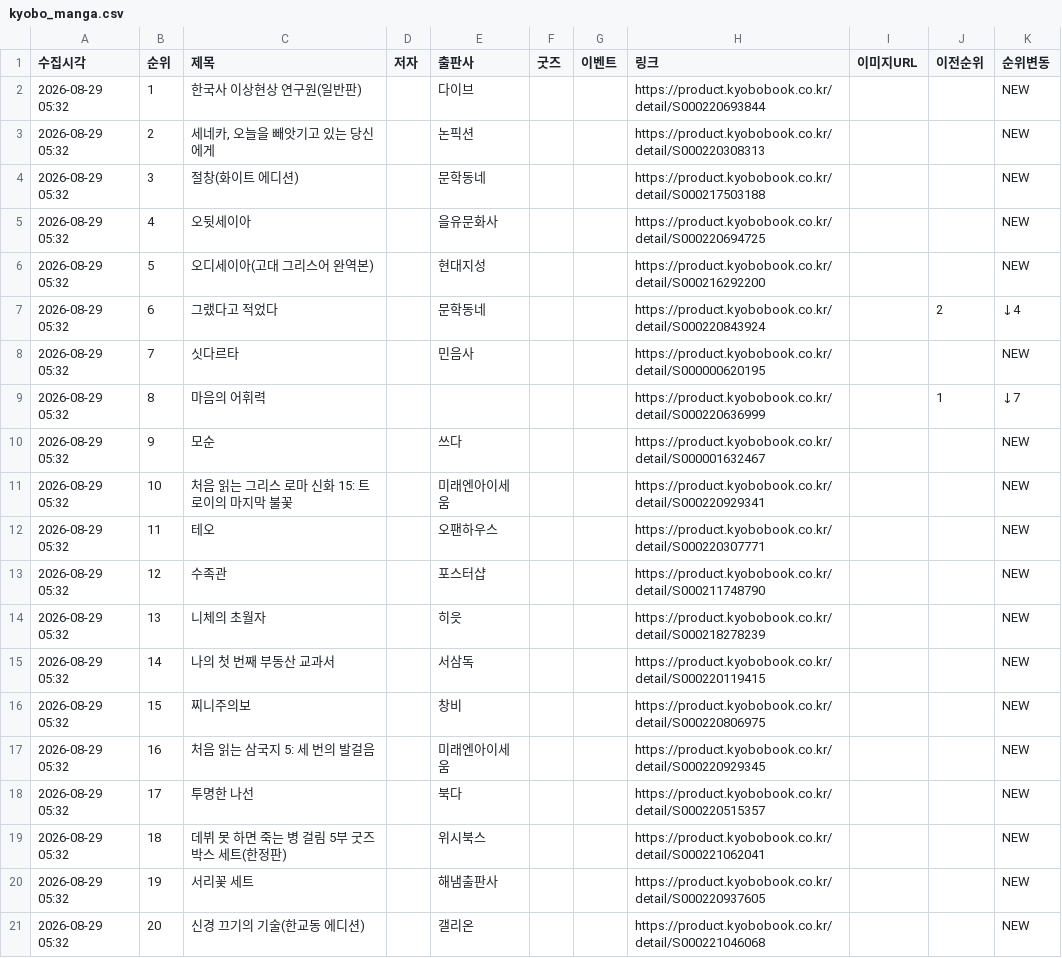
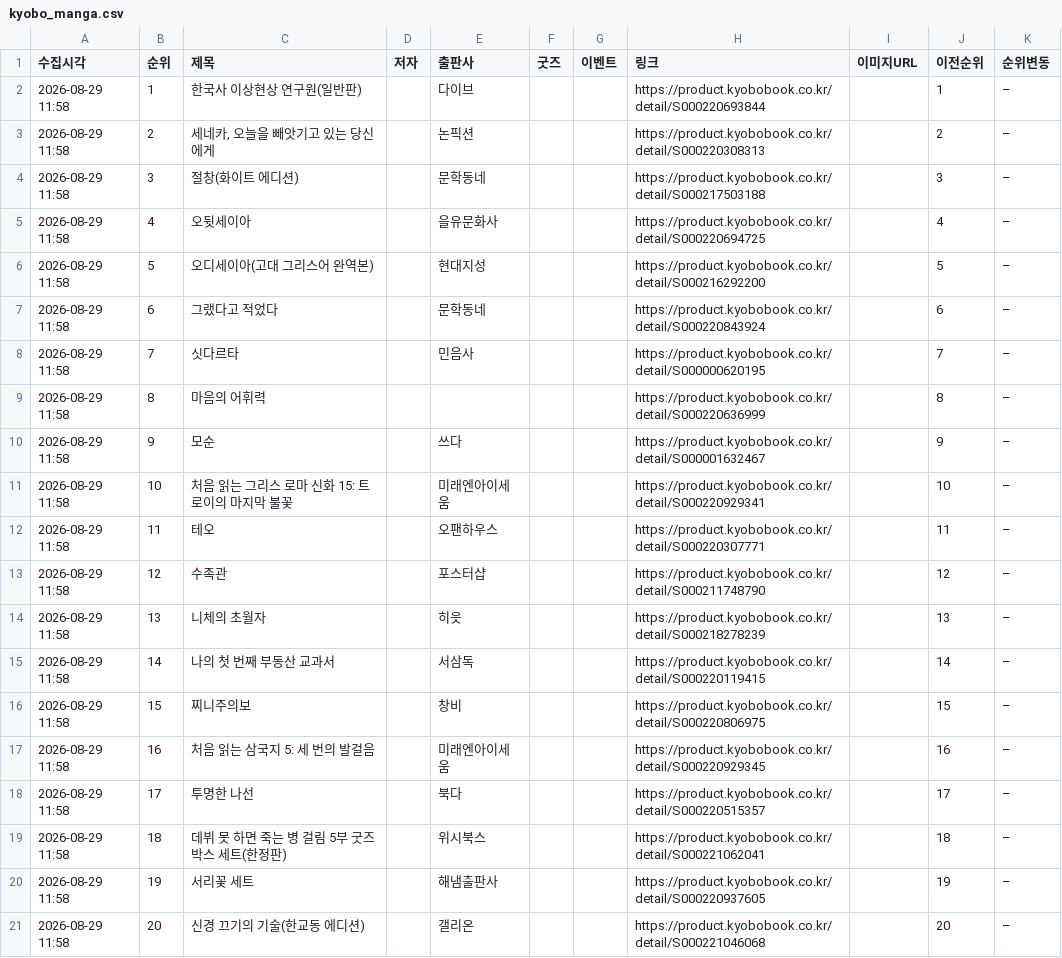
Before and after one commit to down-cyber/manga-bestseller, a CSV file: kyobo_manga.csv, drawn as a sheet.

```diff
--- a/kyobo_manga.csv
+++ b/kyobo_manga.csv
@@ -1,21 +1,21 @@
 수집시각,순위,제목,저자,출판사,굿즈,이벤트,링크,이미지URL,이전순위,순위변동
-2026-08-29 05:32,1,한국사 이상현상 연구원(일반판),,다이브,,,https://product.kyobobook.co.kr/detail/S000220693844,,,NEW
-2026-08-29 05:32,2,"세네카, 오늘을 빼앗기고 있는 당신에게",,논픽션,,,https://product.kyobobook.co.kr/detail/S000220308313,,,NEW
-2026-08-29 05:32,3,절창(화이트 에디션),,문학동네,,,https://product.kyobobook.co.kr/detail/S000217503188,,,NEW
-2026-08-29 05:32,4,오뒷세이아,,을유문화사,,,https://product.kyobobook.co.kr/detail/S000220694725,,,NEW
-2026-08-29 05:32,5,오디세이아(고대 그리스어 완역본),,현대지성,,,https://product.kyobobook.co.kr/detail/S000216292200,,,NEW
-2026-08-29 05:32,6,그랬다고 적었다,,문학동네,,,https://product.kyobobook.co.kr/detail/S000220843924,,2,↓4
-2026-08-29 05:32,7,싯다르타,,민음사,,,https://product.kyobobook.co.kr/detail/S000000620195,,,NEW
-2026-08-29 05:32,8,마음의 어휘력,,,,,https://product.kyobobook.co.kr/detail/S000220636999,,1,↓7
-2026-08-29 05:32,9,모순,,쓰다,,,https://product.kyobobook.co.kr/detail/S000001632467,,,NEW
-2026-08-29 05:32,10,처음 읽는 그리스 로마 신화 15: 트로이의 마지막 불꽃,,미래엔아이세움,,,https://product.kyobobook.co.kr/detail/S000220929341,,,NEW
-2026-08-29 05:32,11,테오,,오팬하우스,,,https://product.kyobobook.co.kr/detail/S000220307771,,,NEW
-2026-08-29 05:32,12,수족관,,포스터샵,,,https://product.kyobobook.co.kr/detail/S000211748790,,,NEW
-2026-08-29 05:32,13,니체의 초월자,,히읏,,,https://product.kyobobook.co.kr/detail/S000218278239,,,NEW
-2026-08-29 05:32,14,나의 첫 번째 부동산 교과서,,서삼독,,,https://product.kyobobook.co.kr/detail/S000220119415,,,NEW
-2026-08-29 05:32,15,찌니주의보,,창비,,,https://product.kyobobook.co.kr/detail/S000220806975,,,NEW
-2026-08-29 05:32,16,처음 읽는 삼국지 5: 세 번의 발걸음,,미래엔아이세움,,,https://product.kyobobook.co.kr/detail/S000220929345,,,NEW
-2026-08-29 05:32,17,투명한 나선,,북다,,,https://product.kyobobook.co.kr/detail/S000220515357,,,NEW
-2026-08-29 05:32,18,데뷔 못 하면 죽는 병 걸림 5부 굿즈박스 세트(한정판),,위시북스,,,https://product.kyobobook.co.kr/detail/S000221062041,,,NEW
-2026-08-29 05:32,19,서리꽃 세트,,해냄출판사,,,https://product.kyobobook.co.kr/detail/S000220937605,,,NEW
-2026-08-29 05:32,20,신경 끄기의 기술(한교동 에디션),,갤리온,,,https://product.kyobobook.co.kr/detail/S000221046068,,,NEW
+2026-08-29 11:58,1,한국사 이상현상 연구원(일반판),,다이브,,,https://product.kyobobook.co.kr/detail/S000220693844,,1,–
+2026-08-29 11:58,2,"세네카, 오늘을 빼앗기고 있는 당신에게",,논픽션,,,https://product.kyobobook.co.kr/detail/S000220308313,,2,–
+2026-08-29 11:58,3,절창(화이트 에디션),,문학동네,,,https://product.kyobobook.co.kr/detail/S000217503188,,3,–
+2026-08-29 11:58,4,오뒷세이아,,을유문화사,,,https://product.kyobobook.co.kr/detail/S000220694725,,4,–
+2026-08-29 11:58,5,오디세이아(고대 그리스어 완역본),,현대지성,,,https://product.kyobobook.co.kr/detail/S000216292200,,5,–
+2026-08-29 11:58,6,그랬다고 적었다,,문학동네,,,https://product.kyobobook.co.kr/detail/S000220843924,,6,–
+2026-08-29 11:58,7,싯다르타,,민음사,,,https://product.kyobobook.co.kr/detail/S000000620195,,7,–
+2026-08-29 11:58,8,마음의 어휘력,,,,,https://product.kyobobook.co.kr/detail/S000220636999,,8,–
+2026-08-29 11:58,9,모순,,쓰다,,,https://product.kyobobook.co.kr/detail/S000001632467,,9,–
+2026-08-29 11:58,10,처음 읽는 그리스 로마 신화 15: 트로이의 마지막 불꽃,,미래엔아이세움,,,https://product.kyobobook.co.kr/detail/S000220929341,,10,–
+2026-08-29 11:58,11,테오,,오팬하우스,,,https://product.kyobobook.co.kr/detail/S000220307771,,11,–
+2026-08-29 11:58,12,수족관,,포스터샵,,,https://product.kyobobook.co.kr/detail/S000211748790,,12,–
+2026-08-29 11:58,13,니체의 초월자,,히읏,,,https://product.kyobobook.co.kr/detail/S000218278239,,13,–
+2026-08-29 11:58,14,나의 첫 번째 부동산 교과서,,서삼독,,,https://product.kyobobook.co.kr/detail/S000220119415,,14,–
+2026-08-29 11:58,15,찌니주의보,,창비,,,https://product.kyobobook.co.kr/detail/S000220806975,,15,–
+2026-08-29 11:58,16,처음 읽는 삼국지 5: 세 번의 발걸음,,미래엔아이세움,,,https://product.kyobobook.co.kr/detail/S000220929345,,16,–
+2026-08-29 11:58,17,투명한 나선,,북다,,,https://product.kyobobook.co.kr/detail/S000220515357,,17,–
+2026-08-29 11:58,18,데뷔 못 하면 죽는 병 걸림 5부 굿즈박스 세트(한정판),,위시북스,,,https://product.kyobobook.co.kr/detail/S000221062041,,18,–
+2026-08-29 11:58,19,서리꽃 세트,,해냄출판사,,,https://product.kyobobook.co.kr/detail/S000220937605,,19,–
+2026-08-29 11:58,20,신경 끄기의 기술(한교동 에디션),,갤리온,,,https://product.kyobobook.co.kr/detail/S000221046068,,20,–
```
Also changed, not shown: aladin_manga.csv, yes24_manga.csv, 1 other file.
